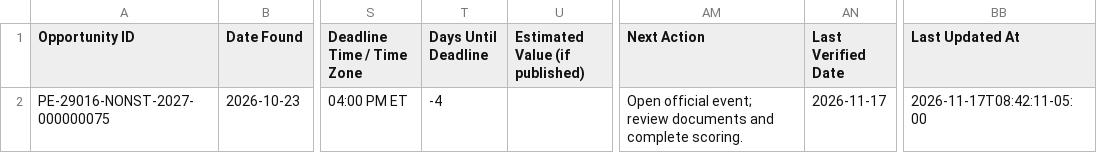
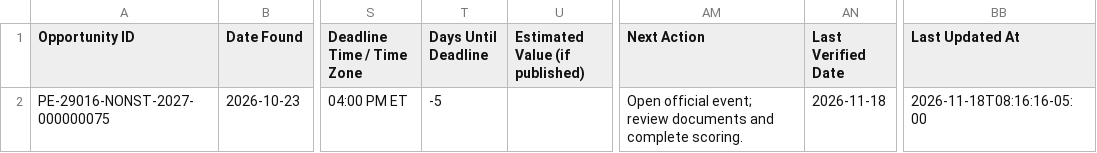
Before and after one commit to udaykiranv05/OppNexa_Georgia, a CSV file: data/georgia_leads.csv, drawn as a sheet; only a part is shown, gaps mark what is left out; the diff names each change by its address in the sheet, - before the commit and + after, or states it on an @@ line.

```diff
--- a/data/georgia_leads.csv
+++ b/data/georgia_leads.csv
-T2 (Days Until Deadline): -4
+T2 (Days Until Deadline): -5
-AN2 (Last Verified Date): 2026-11-17
+AN2 (Last Verified Date): 2026-11-18
-BB2 (Last Updated At): 2026-11-17T08:42:11-05:00
+BB2 (Last Updated At): 2026-11-18T08:16:16-05:00
```
Also changed, not shown: 2 other files.
